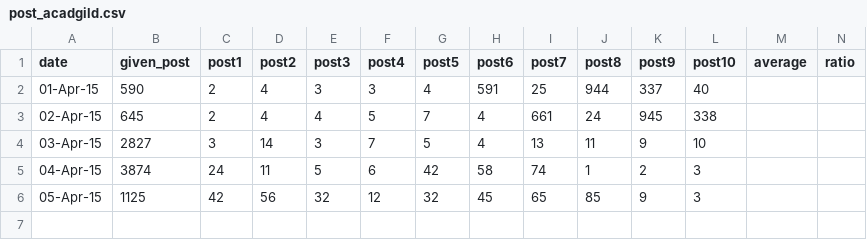
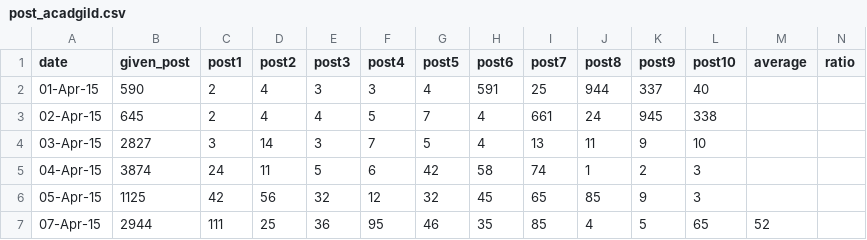
Before and after one commit to realhardworkingdeveloper/facebook-marketing-django, a CSV file: Database/post/Education/post_acadgild.csv, drawn as a sheet; the diff names each change by its address in the sheet, - before the commit and + after, or states it on an @@ line.

```diff
--- a/Database/post/Education/post_acadgild.csv
+++ b/Database/post/Education/post_acadgild.csv
+row 7: 07-Apr-15 | 2944 | 111 | 25 | 36 | 95 | 46 | 35 | 85 | 4 | 5 | 65 | 52
```
Also changed, not shown: Database/post/BusinessEconomy Website/post_AskMeBazaar.csv, Database/post/Home decor/post_urbanladder.csv, 19 other files.
